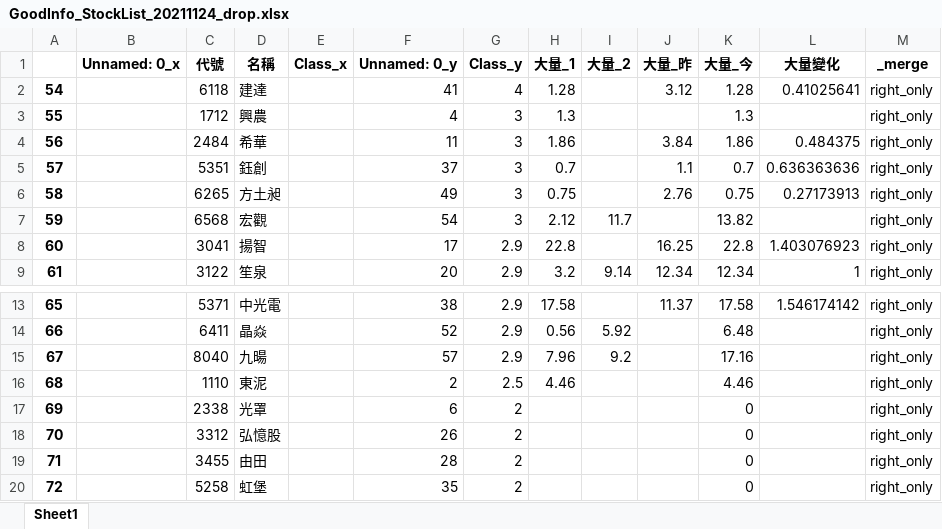
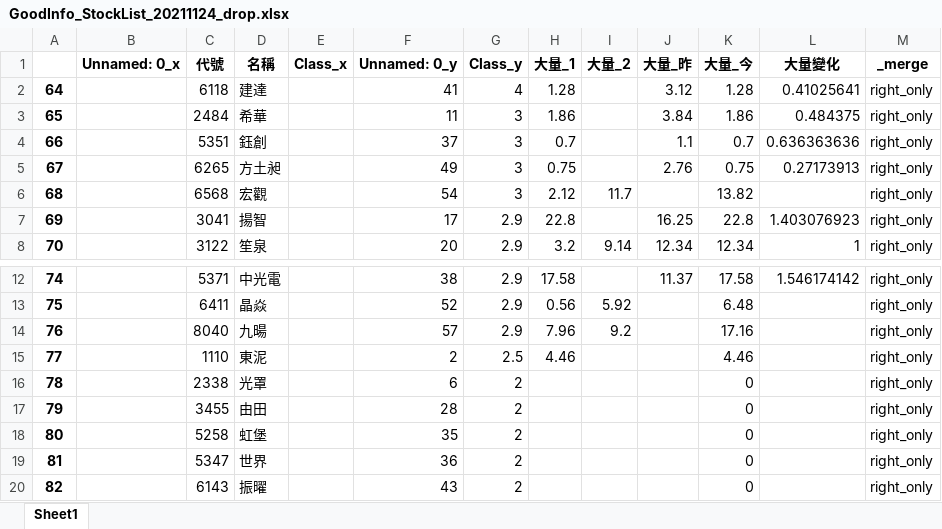
Before and after one commit to raywugithub/GoodInfo, an Excel workbook: GoodInfo_StockList_20211124_drop.xlsx, sheet Sheet1, drawn as a sheet; only a part is shown, gaps mark what is left out; the shorter side is filled out with more unchanged rows; values as stored, in another font and other column widths than the file's, no borders; the diff names each change by its address in the sheet, - before the commit and + after, or states it on an @@ line.

```diff
--- a/GoodInfo_StockList_20211124_drop.xlsx (sheet Sheet1)
+++ b/GoodInfo_StockList_20211124_drop.xlsx (sheet Sheet1)
@@ column A renumbered from row 2 down @@
-row 3: 55 |  | 1712 | 興農 |  | 4 | 3 | 1.3 |  |  | 1.3 |  | right_only
-row 18: 70 |  | 3312 | 弘憶股 |  | 26 | 2 |  |  |  | 0 |  | right_only
```
Also changed, not shown: GoodInfo_StockList_20211124.xlsx, 2 other files.
